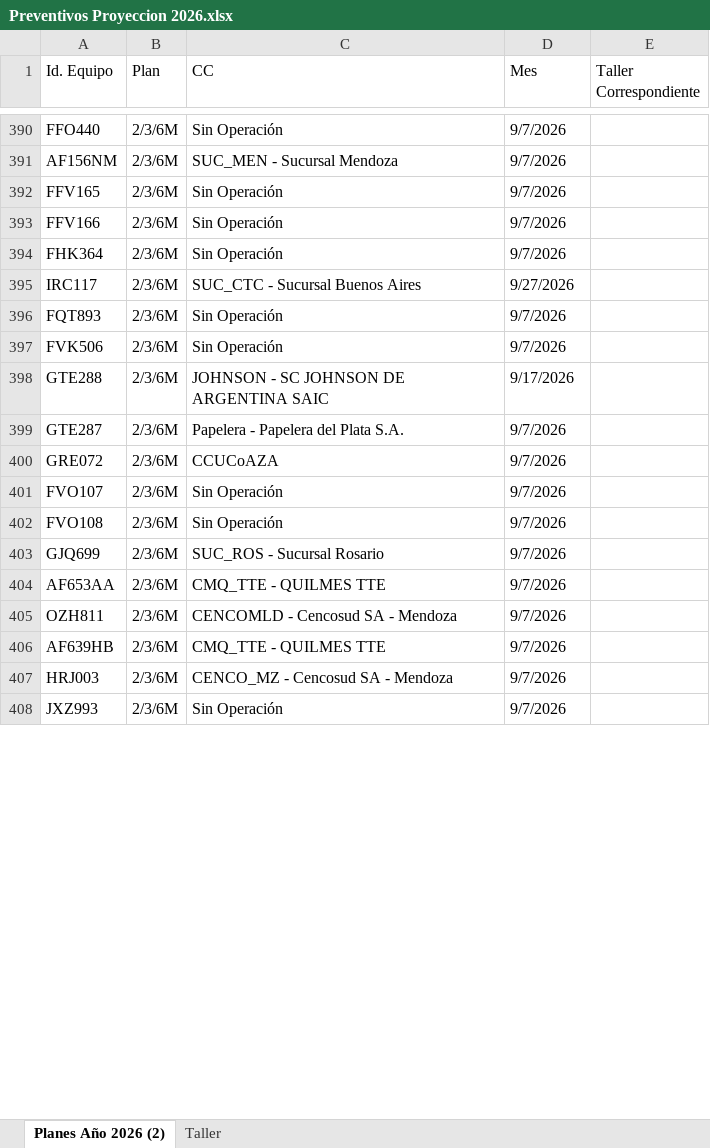
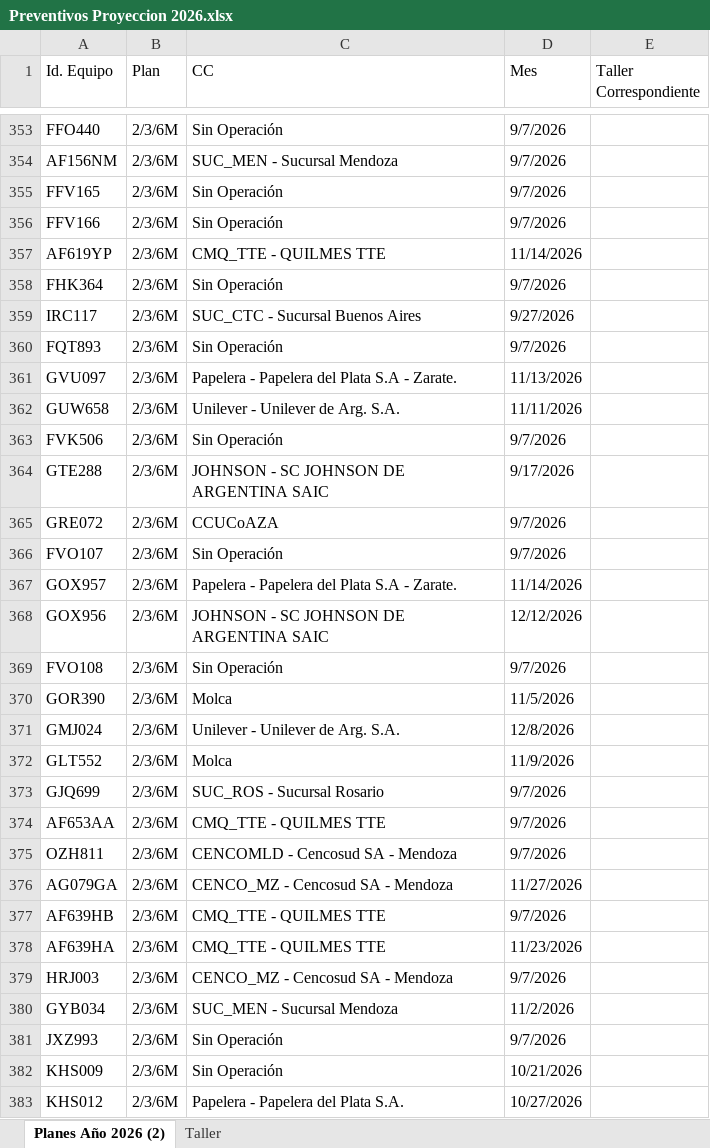
Before and after one commit to acasco-boop/Control-de-Preventivos, an Excel workbook: Preventivos Proyeccion 2026.xlsx, sheet Planes Año 2026 (2), drawn as a sheet; only a part is shown, gaps mark what is left out; values as stored, in another font and other column widths than the file's, no cell formats; conditional formats not drawn; removed rows and columns are numbered as before the commit, all else as after; the diff covers the shown part only; the diff names each change by its address in the sheet, - before the commit and + after, or states it on an @@ line.

Commit message:
Actualización Preventivos Septiembre

```diff
--- a/Preventivos Proyeccion 2026.xlsx (sheet Planes Año 2026 (2))
+++ b/Preventivos Proyeccion 2026.xlsx (sheet Planes Año 2026 (2))
@@ row 298 moved to row 357: AF619YP @@
+row 361: GVU097 | 2/3/6M | Papelera - Papelera del Plata S.A - Zarate. | 11/13/2026
+row 362: GUW658 | 2/3/6M | Unilever - Unilever de Arg. S.A. | 11/11/2026
-row 399: GTE287 | 2/3/6M | Papelera - Papelera del Plata S.A. | 9/7/2026
+row 367: GOX957 | 2/3/6M | Papelera - Papelera del Plata S.A - Zarate. | 11/14/2026
+row 368: GOX956 | 2/3/6M | JOHNSON - SC JOHNSON DE ARGENTINA SAIC | 12/12/2026
+row 370: GOR390 | 2/3/6M | Molca | 11/5/2026
+row 371: GMJ024 | 2/3/6M | Unilever - Unilever de Arg. S.A. | 12/8/2026
+row 372: GLT552 | 2/3/6M | Molca | 11/9/2026
+row 376: AG079GA | 2/3/6M | CENCO_MZ - Cencosud SA - Mendoza | 11/27/2026
+row 378: AF639HA | 2/3/6M | CMQ_TTE - QUILMES TTE | 11/23/2026
+row 380: GYB034 | 2/3/6M | SUC_MEN - Sucursal Mendoza | 11/2/2026
+row 382: KHS009 | 2/3/6M | Sin Operación | 10/21/2026
+row 383: KHS012 | 2/3/6M | Papelera - Papelera del Plata S.A. | 10/27/2026
```
Also changed, not shown: 32 added rows, 45 removed rows and 3 edited cells elsewhere in this sheet, cell formats, formulas that keep their value, 2 other files.
